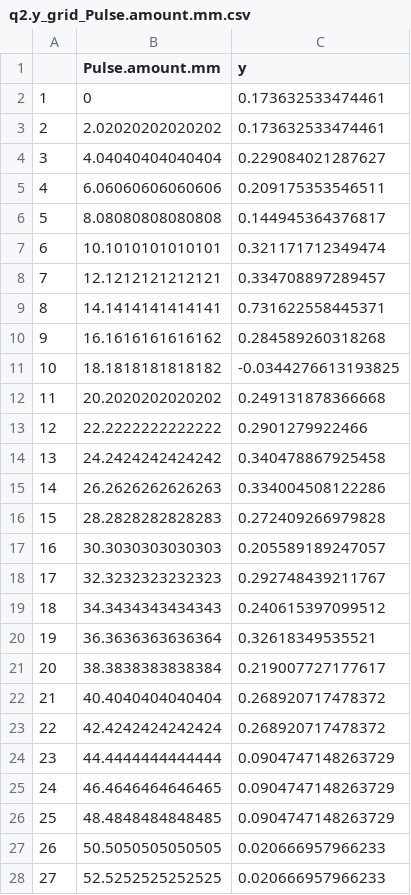
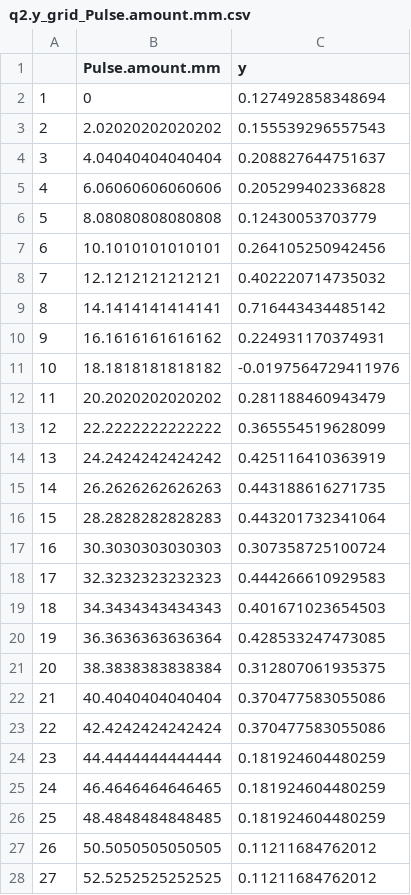
Before and after one commit to egreich/Pulse-meta-analysis, a CSV file: data_output/q2.y_grid_Pulse.amount.mm.csv, drawn as a sheet; only a part is shown; the diff covers the shown part only.

```diff
--- a/data_output/q2.y_grid_Pulse.amount.mm.csv
+++ b/data_output/q2.y_grid_Pulse.amount.mm.csv
@@ -1,28 +1,28 @@
 "","Pulse.amount.mm","y"
-"1",0,0.173632533474461
-"2",2.02020202020202,0.173632533474461
-"3",4.04040404040404,0.229084021287627
-"4",6.06060606060606,0.209175353546511
-"5",8.08080808080808,0.144945364376817
-"6",10.1010101010101,0.321171712349474
-"7",12.1212121212121,0.334708897289457
-"8",14.1414141414141,0.731622558445371
-"9",16.1616161616162,0.284589260318268
-"10",18.1818181818182,-0.0344276613193825
-"11",20.2020202020202,0.249131878366668
-"12",22.2222222222222,0.2901279922466
-"13",24.2424242424242,0.340478867925458
-"14",26.2626262626263,0.334004508122286
-"15",28.2828282828283,0.272409266979828
-"16",30.3030303030303,0.205589189247057
-"17",32.3232323232323,0.292748439211767
-"18",34.3434343434343,0.240615397099512
-"19",36.3636363636364,0.32618349535521
-"20",38.3838383838384,0.219007727177617
-"21",40.4040404040404,0.268920717478372
-"22",42.4242424242424,0.268920717478372
-"23",44.4444444444444,0.0904747148263729
-"24",46.4646464646465,0.0904747148263729
-"25",48.4848484848485,0.0904747148263729
-"26",50.5050505050505,0.020666957966233
-"27",52.5252525252525,0.020666957966233
+"1",0,0.127492858348694
+"2",2.02020202020202,0.155539296557543
+"3",4.04040404040404,0.208827644751637
+"4",6.06060606060606,0.205299402336828
+"5",8.08080808080808,0.12430053703779
+"6",10.1010101010101,0.264105250942456
+"7",12.1212121212121,0.402220714735032
+"8",14.1414141414141,0.716443434485142
+"9",16.1616161616162,0.224931170374931
+"10",18.1818181818182,-0.0197564729411976
+"11",20.2020202020202,0.281188460943479
+"12",22.2222222222222,0.365554519628099
+"13",24.2424242424242,0.425116410363919
+"14",26.2626262626263,0.443188616271735
+"15",28.2828282828283,0.443201732341064
+"16",30.3030303030303,0.307358725100724
+"17",32.3232323232323,0.444266610929583
+"18",34.3434343434343,0.401671023654503
+"19",36.3636363636364,0.428533247473085
+"20",38.3838383838384,0.312807061935375
+"21",40.4040404040404,0.370477583055086
+"22",42.4242424242424,0.370477583055086
+"23",44.4444444444444,0.181924604480259
+"24",46.4646464646465,0.181924604480259
+"25",48.4848484848485,0.181924604480259
+"26",50.5050505050505,0.11211684762012
+"27",52.5252525252525,0.11211684762012
```
Also changed, not shown: 73 edited cells elsewhere in this file, data_output/q1_grid_MAP.csv, data_output/q1_grid_preVar.csv, 18 other files.
